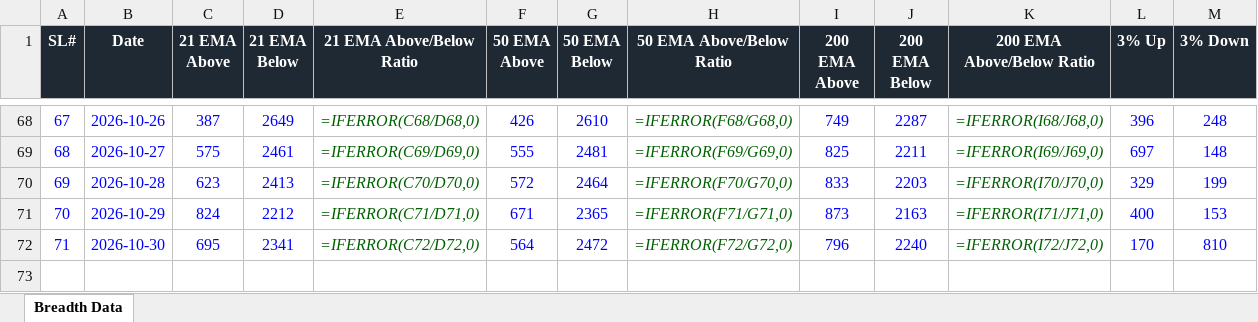
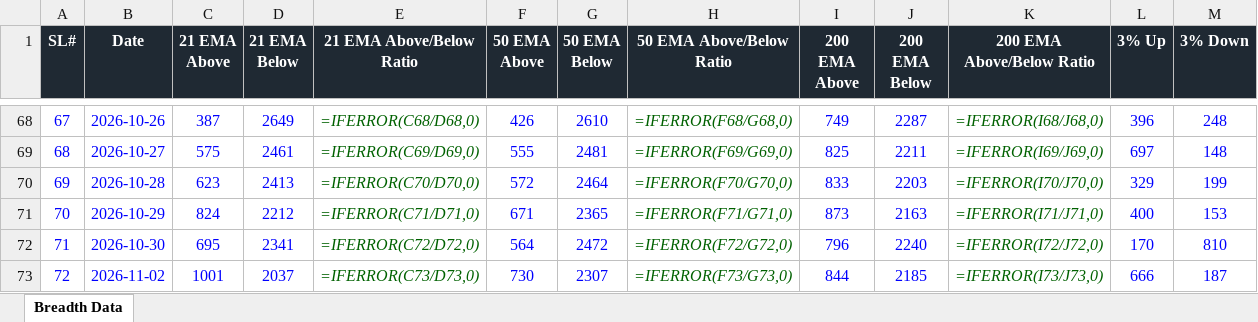
Before and after one commit to roopeshkp1987/MyTradingDashboard, an Excel workbook: data/nse_breadth_data.xlsx, sheet Breadth Data, drawn as a sheet; only a part is shown, gaps mark what is left out; values as stored, in another font and other column widths than the file's, no borders; formulas without a stored value are shown as written; rows hold the shown columns only; the diff names each change by its address in the sheet, - before the commit and + after, or states it on an @@ line.

```diff
--- a/data/nse_breadth_data.xlsx (sheet Breadth Data)
+++ b/data/nse_breadth_data.xlsx (sheet Breadth Data)
+row 73: 72 | 2026-11-02 | 1001 | 2037 | =IFERROR(C73/D73,0) | 730 | 2307 | =IFERROR(F73/G73,0) | 844 | 2185 | =IFERROR(I73/J73,0) | 666 | 187
```
